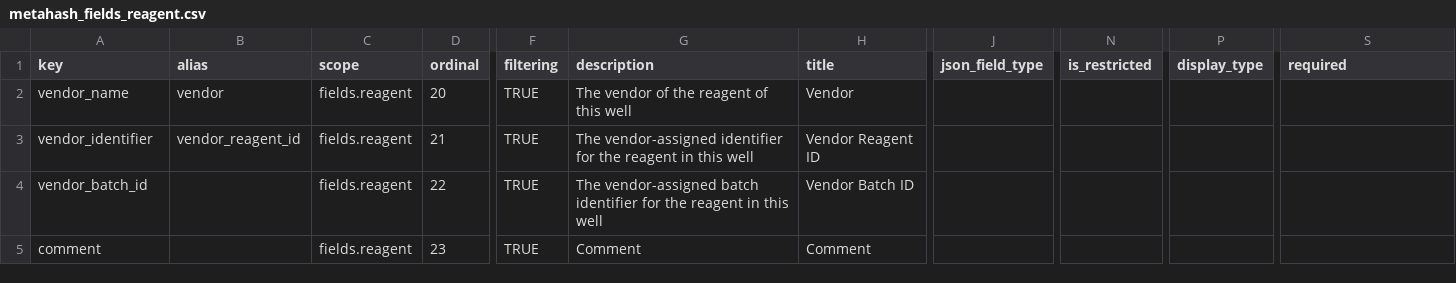
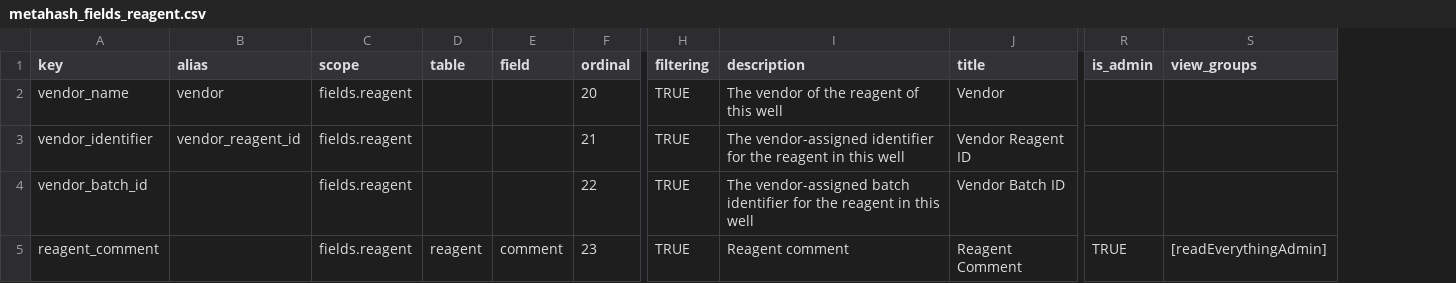
Before and after one commit to seanderickson/lims, a CSV file: db/static/api_init/metahash_fields_reagent.csv, drawn as a sheet; only a part is shown, gaps mark what is left out; removed rows and columns are numbered as before the commit, all else as after; the diff names each change by its address in the sheet, - before the commit and + after, or states it on an @@ line.

```diff
--- a/db/static/api_init/metahash_fields_reagent.csv
+++ b/db/static/api_init/metahash_fields_reagent.csv
+column D (table), row 5: reagent
+column E (field), row 5: comment
-column J (json_field_type), empty
-column N (is_restricted), empty
-column P (display_type), empty
+column R (is_admin), row 5: TRUE
-S1: required
+S1: view_groups
-A5 (key): comment
+A5 (key): reagent_comment
-I5 (description): Comment
+I5 (description): Reagent comment
-J5 (title): Comment
+J5 (title): Reagent Comment
-S5 (view_groups): (empty)
+S5 (view_groups): [readEverythingAdmin]
```
Also changed, not shown: db/static/api_init/metahash_fields_cherrypickrequest.csv, db/static/api_init/metahash_fields_labcherrypick.csv, 16 other files.
